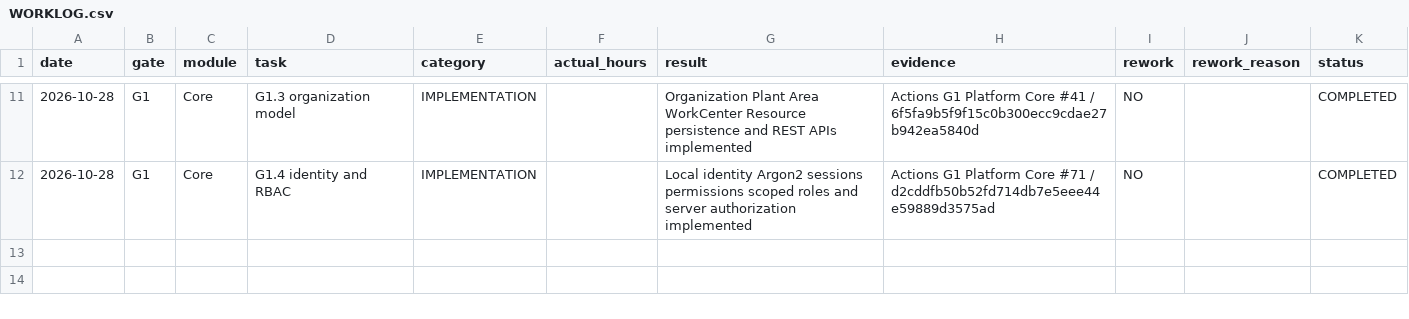
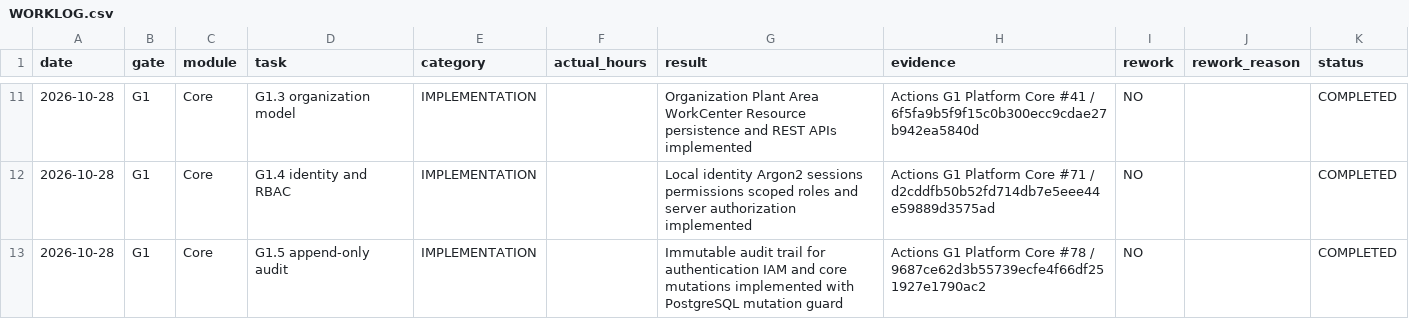
Before and after one commit to kernelshock/Manufacturing-Operations-Platform, a CSV file: docs/00-governance/worklog/WORKLOG.csv, drawn as a sheet; only a part is shown, gaps mark what is left out.

Commit message:
G1.5: record append-only audit completion

```diff
--- a/docs/00-governance/worklog/WORKLOG.csv
+++ b/docs/00-governance/worklog/WORKLOG.csv
@@ -12 +12,2 @@ date,gate,module,task,category,actual_hours,result,evidence,rework,rework_reason
 2026-10-28,G1,Core,G1.4 identity and RBAC,IMPLEMENTATION,,Local identity Argon2 sessions permissions scoped roles and server authorization implemented,Actions G1 Platform Core #71 / d2cddfb50b52fd714db7e5eee44e59889d3575ad,NO,,COMPLETED
+2026-10-28,G1,Core,G1.5 append-only audit,IMPLEMENTATION,,Immutable audit trail for authentication IAM and core mutations implemented with PostgreSQL mutation guard,Actions G1 Platform Core #78 / 9687ce62d3b55739ecfe4f66df251927e1790ac2,NO,,COMPLETED
```
Also changed, not shown: 5 other files.
